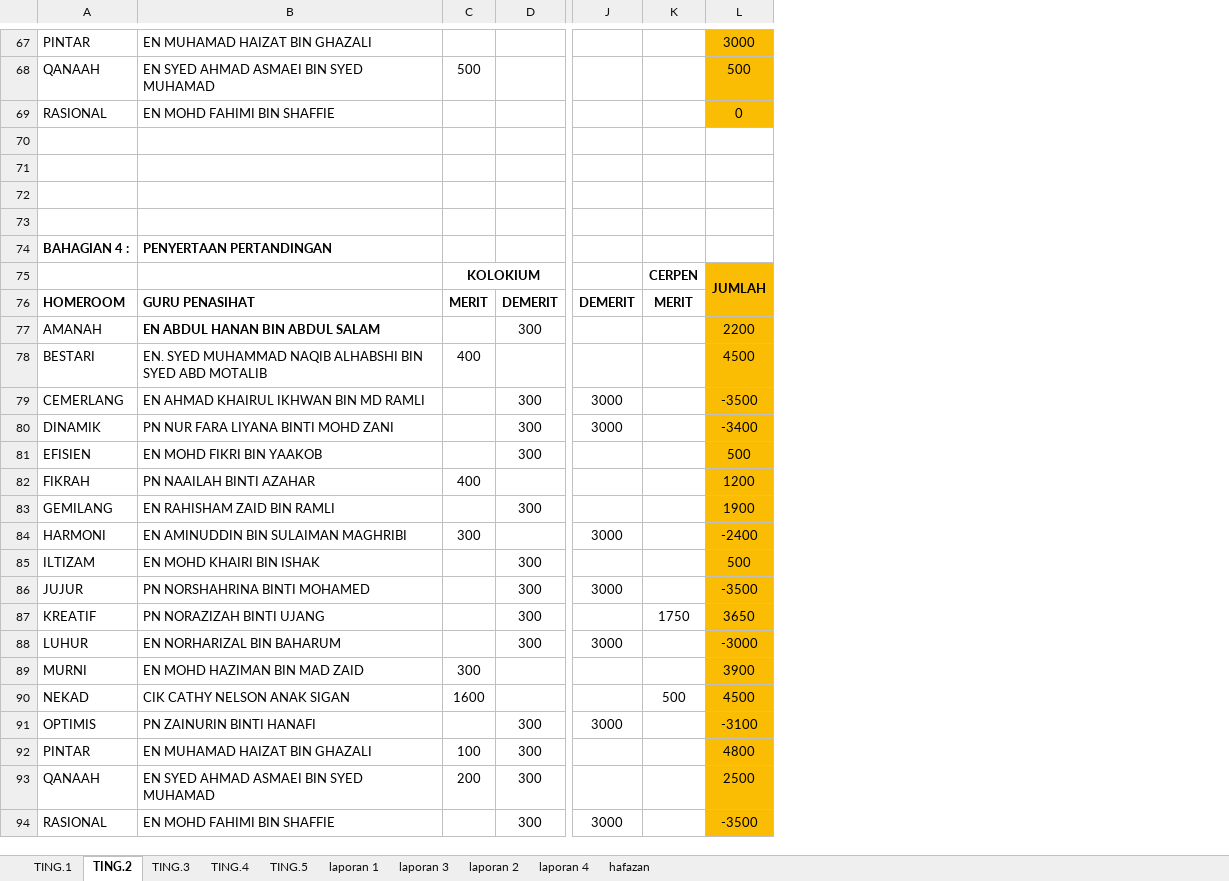
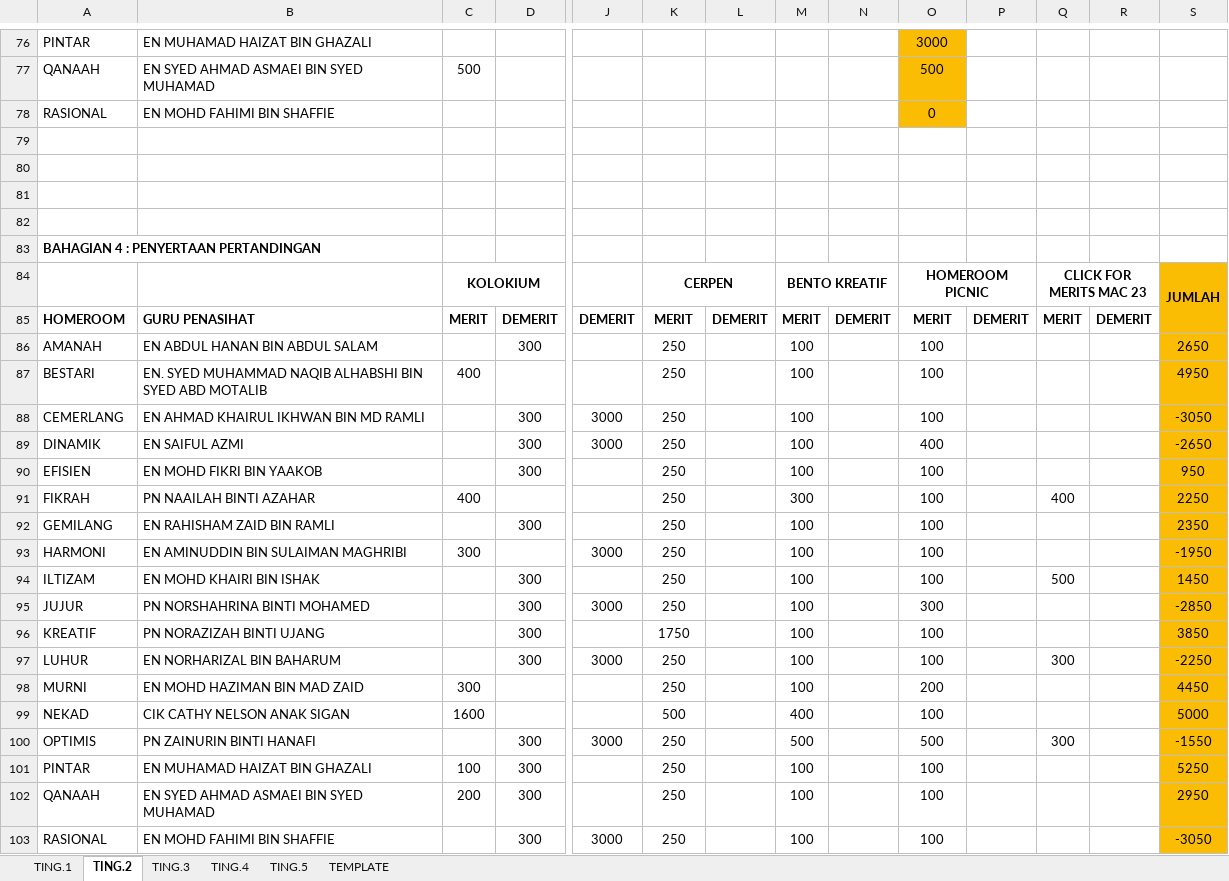
Before and after one commit to MRSM-Gemencheh/penyata-sesi-hr, an Excel workbook: merit-demerit-homeroom-2022.xlsx, sheet TING.2, drawn as a sheet; only a part is shown, gaps mark what is left out; values as stored, in another font and other column widths than the file's, no borders; charts and pictures not drawn; removed rows and columns are numbered as before the commit, all else as after; rows hold the shown columns only; the diff covers the shown part only; the diff names each change by its address in the sheet, - before the commit and + after, or states it on an @@ line.

```diff
--- a/merit-demerit-homeroom-2022.xlsx (sheet TING.2)
+++ b/merit-demerit-homeroom-2022.xlsx (sheet TING.2)
-sheet tab: laporan 1
+sheet tab: TEMPLATE
-sheet tab: laporan 3
-sheet tab: laporan 2
-sheet tab: laporan 4
-sheet tab: hafazan
+column L, row 85: DEMERIT
+column M, rows 84-103: BENTO KREATIF | MERIT | 100 | 100 | 100 | 100 | 100 | 300 | 100 | 100 | 100 | 100 | 100 | 100 | 100 | 400 | 500 | 100 | 100 | 100
+column N, row 85: DEMERIT
+column P, row 85: DEMERIT
+column Q, rows 84-100: CLICK FOR MERITS MAC 23 | MERIT |  |  |  |  |  | 400 |  |  | 500 |  |  | 300 |  |  | 300
+column R, row 85: DEMERIT
+column S, rows 84-103: JUMLAH |  | 2650 | 4950 | -3050 | -2650 | 950 | 2250 | 2350 | -1950 | 1450 | -2850 | 3850 | -2250 | 4450 | 5000 | -1550 | 5250 | 2950 | -3050
-row 74: BAHAGIAN 4 : | PENYERTAAN PERTANDINGAN
+row 83: BAHAGIAN 4 : PENYERTAAN PERTANDINGAN
+K84:L84 merged
-O84: JUMLAH
+O84: HOMEROOM PICNIC
-O84 fill: #FBBC04
+O84 fill: none
-L75:L76 merged
+O84:P84 merged
-O85: (empty)
+O85: MERIT
-B86 bold: on
+B86 bold: off
-K86:K95: (empty)
+K86:K95: 250
-O86: 2200
+O86: 100
-O86:O103 fill: #FBBC04
+O86:O103 fill: none
-O87: 4500
+O87: 100
-O88: -3500
+O88: 100
-B89: PN NUR FARA LIYANA BINTI MOHD ZANI
+B89: EN SAIFUL AZMI
-O89: -3400
+O89: 400
-O90: 500
+O90: 100
-O91: 1200
+O91: 100
-O92: 1900
+O92: 100
-O93: -2400
+O93: 100
-O94: 500
+O94: 100
-O95: -3500
+O95: 300
-O96: 3650
+O96: 100
-K97:K98: (empty)
+K97:K98: 250
-O97: -3000
+O97: 100
-O98: 3900
+O98: 200
-O99: 4500
+O99: 100
-K100:K103: (empty)
+K100:K103: 250
-O100: -3100
+O100: 500
-O101: 4800
+O101: 100
-O102: 2500
+O102: 100
-O103: -3500
+O103: 100
```
Also changed, not shown: 11 added rows, 30 edited cells, cell formats and merged cells elsewhere in this sheet, sheet TEMPLATE, sheet TING.1, sheet TING.4, sheet TING.3, sheet TING.5, formulas that keep their value, charts or pictures, penyata-akaun-hr-2022.xlsx, 4 other files.
